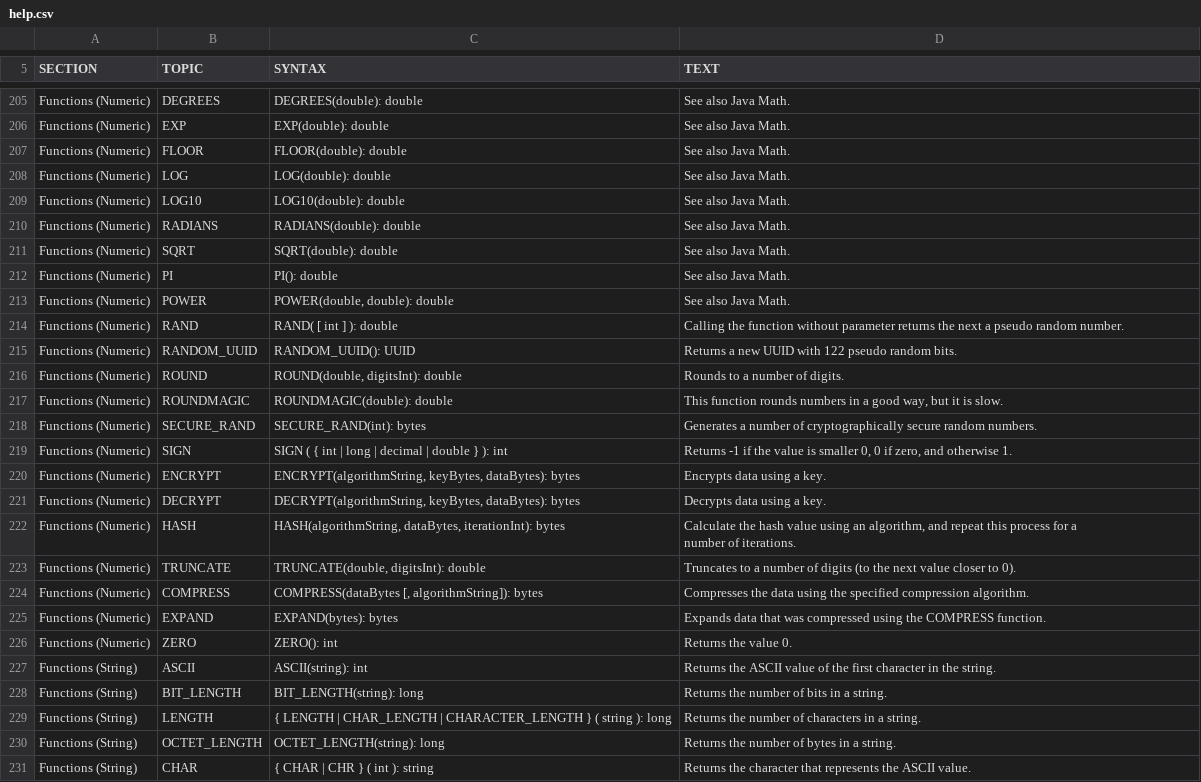
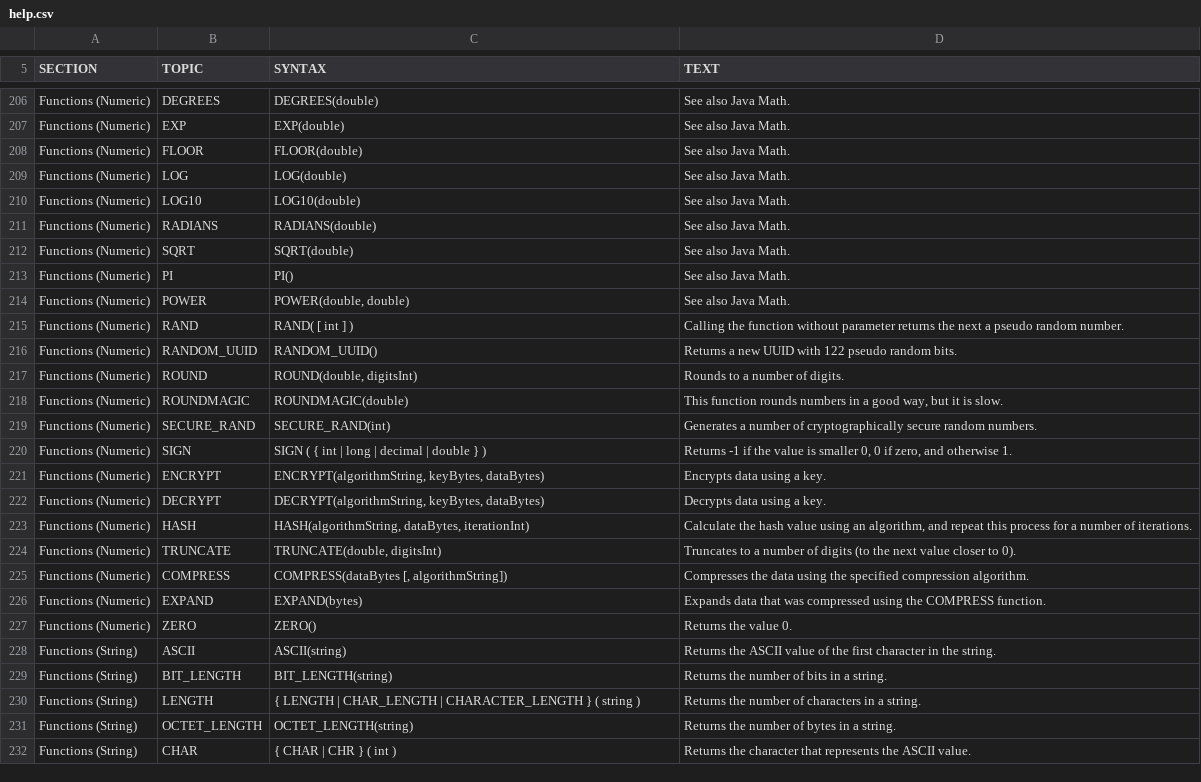
Before and after one commit to svn2github/H2-Mirror, a CSV file: h2/src/main/org/h2/res/help.csv, drawn as a sheet; only a part is shown, gaps mark what is left out; addresses are those after the commit; the diff covers the shown part only; the diff names each change by its address in the sheet, - before the commit and + after, or states it on an @@ line.

```diff
--- a/h2/src/main/org/h2/res/help.csv
+++ b/h2/src/main/org/h2/res/help.csv
-C206 (SYNTAX): DEGREES(double): double
+C206 (SYNTAX): DEGREES(double)
-C207 (SYNTAX): EXP(double): double
+C207 (SYNTAX): EXP(double)
-C208 (SYNTAX): FLOOR(double): double
+C208 (SYNTAX): FLOOR(double)
-C209 (SYNTAX): LOG(double): double
+C209 (SYNTAX): LOG(double)
-C210 (SYNTAX): LOG10(double): double
+C210 (SYNTAX): LOG10(double)
-C211 (SYNTAX): RADIANS(double): double
+C211 (SYNTAX): RADIANS(double)
-C212 (SYNTAX): SQRT(double): double
+C212 (SYNTAX): SQRT(double)
-C213 (SYNTAX): PI(): double
+C213 (SYNTAX): PI()
-C214 (SYNTAX): POWER(double, double): double
+C214 (SYNTAX): POWER(double, double)
-C215 (SYNTAX): RAND( [ int ] ): double
+C215 (SYNTAX): RAND( [ int ] )
-C216 (SYNTAX): RANDOM_UUID(): UUID
+C216 (SYNTAX): RANDOM_UUID()
-C217 (SYNTAX): ROUND(double, digitsInt): double
+C217 (SYNTAX): ROUND(double, digitsInt)
-C218 (SYNTAX): ROUNDMAGIC(double): double
+C218 (SYNTAX): ROUNDMAGIC(double)
-C219 (SYNTAX): SECURE_RAND(int): bytes
+C219 (SYNTAX): SECURE_RAND(int)
-C220 (SYNTAX): SIGN ( { int | long | decimal | double } ): int
+C220 (SYNTAX): SIGN ( { int | long | decimal | double } )
-C221 (SYNTAX): ENCRYPT(algorithmString, keyBytes, dataBytes): bytes
+C221 (SYNTAX): ENCRYPT(algorithmString, keyBytes, dataBytes)
-C222 (SYNTAX): DECRYPT(algorithmString, keyBytes, dataBytes): bytes
+C222 (SYNTAX): DECRYPT(algorithmString, keyBytes, dataBytes)
-C223 (SYNTAX): HASH(algorithmString, dataBytes, iterationInt): bytes
+C223 (SYNTAX): HASH(algorithmString, dataBytes, iterationInt)
-D223 (TEXT): …of iterations.
+D223 (TEXT): …of iterations.
-C224 (SYNTAX): TRUNCATE(double, digitsInt): double
+C224 (SYNTAX): TRUNCATE(double, digitsInt)
-C225 (SYNTAX): COMPRESS(dataBytes [, algorithmString]): bytes
+C225 (SYNTAX): COMPRESS(dataBytes [, algorithmString])
-C226 (SYNTAX): EXPAND(bytes): bytes
+C226 (SYNTAX): EXPAND(bytes)
-C227 (SYNTAX): ZERO(): int
+C227 (SYNTAX): ZERO()
-C228 (SYNTAX): ASCII(string): int
+C228 (SYNTAX): ASCII(string)
-C229 (SYNTAX): BIT_LENGTH(string): long
+C229 (SYNTAX): BIT_LENGTH(string)
-C230 (SYNTAX): …( string ): long
+C230 (SYNTAX): …( string )
-C231 (SYNTAX): OCTET_LENGTH(string): long
+C231 (SYNTAX): OCTET_LENGTH(string)
-C232 (SYNTAX): { CHAR | CHR } ( int ): string
+C232 (SYNTAX): { CHAR | CHR } ( int )
```
Also changed, not shown: 1 added row and 135 edited cells elsewhere in this file, h2/src/docsrc/help/help.csv, 10 other files.
